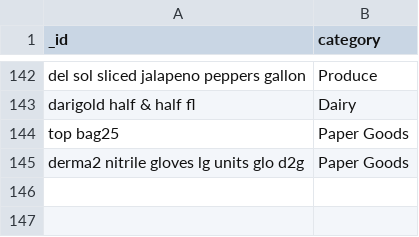
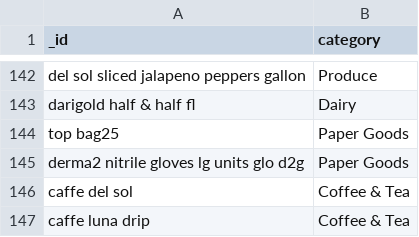
Before and after one commit to RestaurantPilot-AI/RestaurantPilot-AI-V2, a CSV file: data/database/item_lookup_map.csv, drawn as a sheet; only a part is shown, gaps mark what is left out.

```diff
--- a/data/database/item_lookup_map.csv
+++ b/data/database/item_lookup_map.csv
@@ -145 +145,3 @@ top bag25,Paper Goods
 derma2 nitrile gloves lg units glo d2g,Paper Goods
+caffe del sol,Coffee & Tea
+caffe luna drip,Coffee & Tea
```
Also changed, not shown: data/database/invoices.csv, data/database/line_items.csv, 5 other files.
